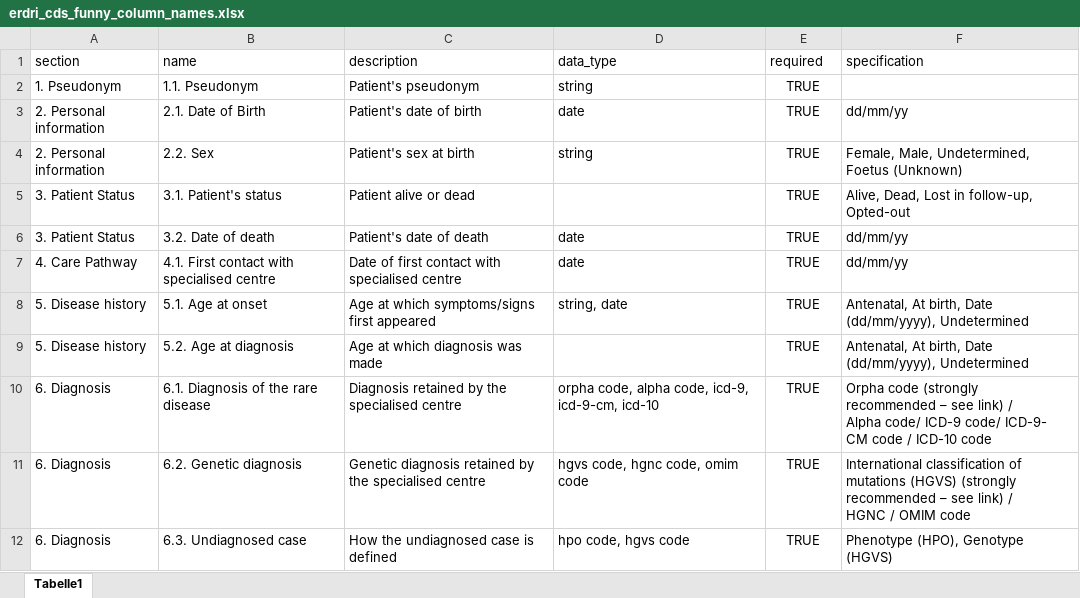
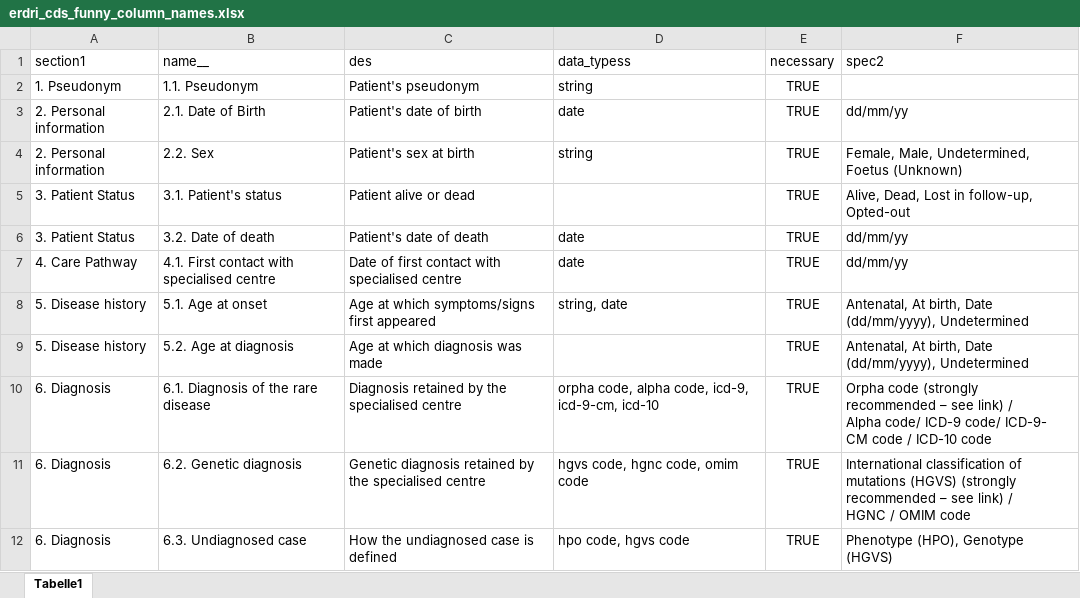
Before and after one commit to BIH-CEI/rarelink_phenopacket_mapper, an Excel workbook: res/test_data/erdri/erdri_cds_funny_column_names.xlsx, sheet Tabelle1, drawn as a sheet; values as stored, in another font and other column widths than the file's, no borders; removed rows and columns are numbered as before the commit, all else as after; the diff names each change by its address in the sheet, - before the commit and + after, or states it on an @@ line.

Commit message:
changed col names in this new excel

```diff
--- a/res/test_data/erdri/erdri_cds_funny_column_names.xlsx (sheet Tabelle1)
+++ b/res/test_data/erdri/erdri_cds_funny_column_names.xlsx (sheet Tabelle1)
-row 1: section | name | description | data_type | required | specification
+row 1: section1 | name__ | des | data_typess | necessary | spec2
```
